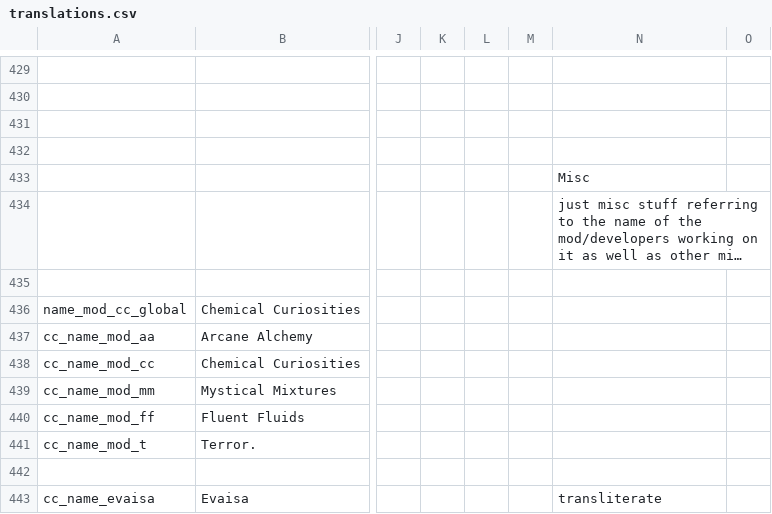
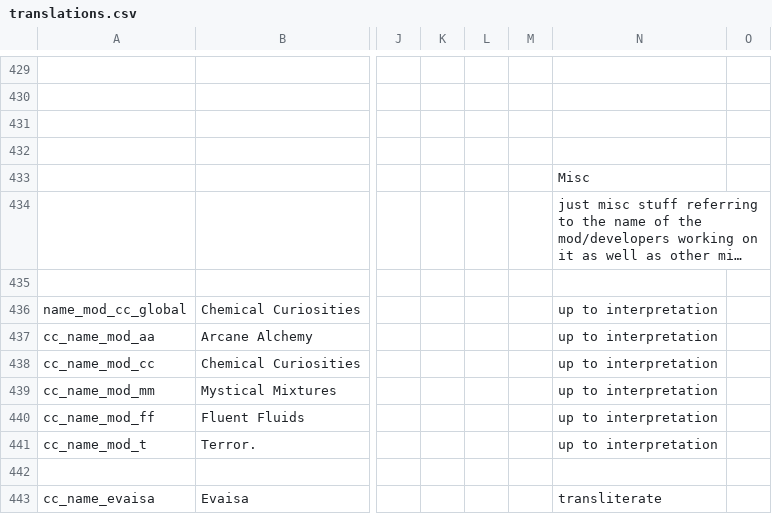
Before and after one commit to Squirrelly13/Hydroxide, a CSV file: translations.csv, drawn as a sheet; only a part is shown, gaps mark what is left out; long unchanged cells end in …; the diff names each change by its address in the sheet, - before the commit and + after, or states it on an @@ line.

Commit message:
Update translations.csv

```diff
--- a/translations.csv
+++ b/translations.csv
-N436:N441: (empty)
+N436:N441: up to interpretation
```
